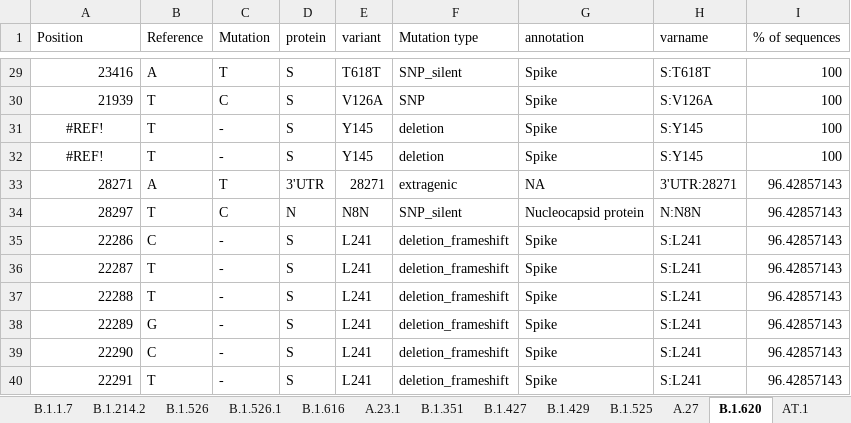
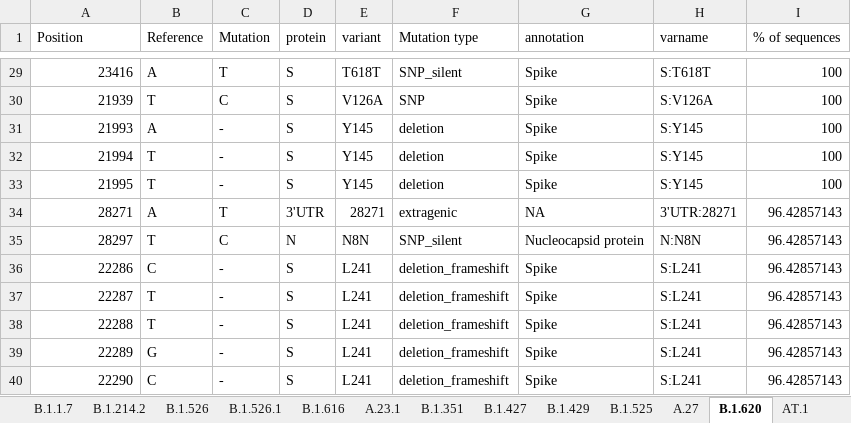
Before and after one commit to NetaZuckerman/covid19, an Excel workbook: mutationsTable.xlsx, sheet B.1.620, drawn as a sheet; only a part is shown, gaps mark what is left out; the shorter side is filled out with more unchanged rows; values as stored, in another font and other column widths than the file's, no borders; addresses are those after the commit; the diff names each change by its address in the sheet, - before the commit and + after, or states it on an @@ line.

Commit message:
fixed empty rows in mutationsTable.xlsx

```diff
--- a/mutationsTable.xlsx (sheet B.1.620)
+++ b/mutationsTable.xlsx (sheet B.1.620)
+row 31: 21993 | A | - | S | Y145 | deletion | Spike | S:Y145 | 100
-A32 (Position): #REF!
+A32 (Position): 21994
-A32:A33 alignment: center
+A32:A33 alignment: right
-A33 (Position): #REF!
+A33 (Position): 21995
```
